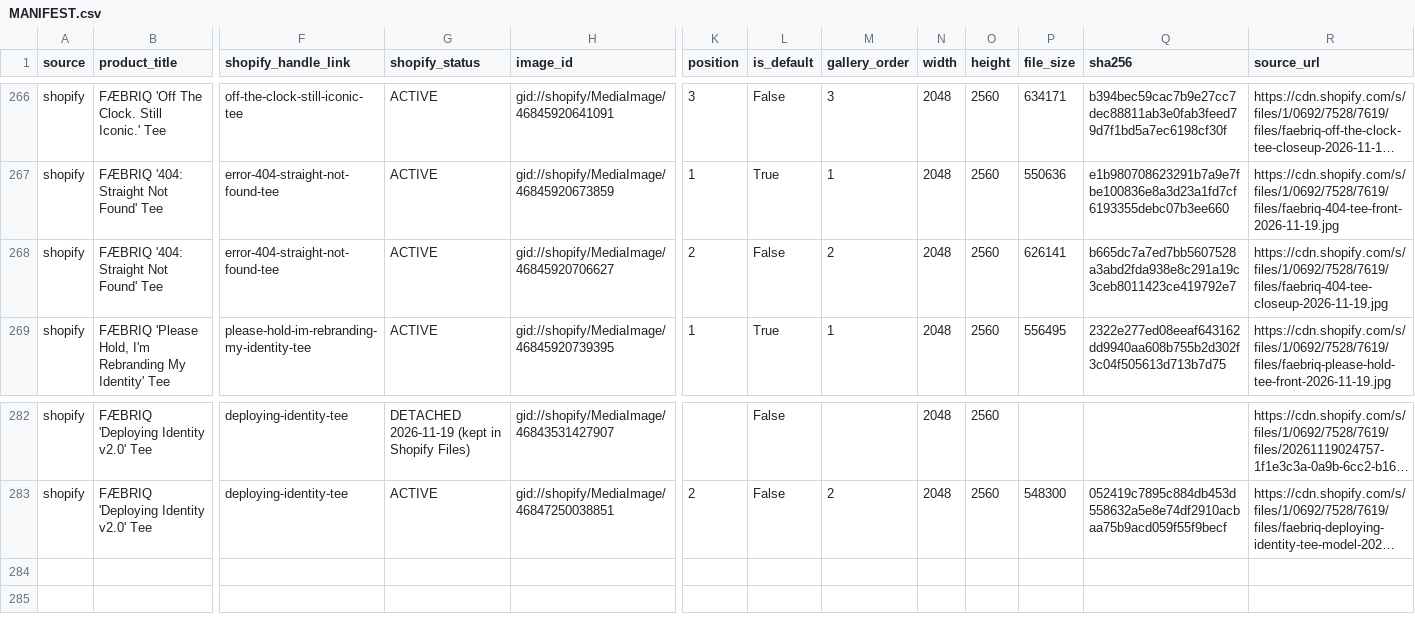
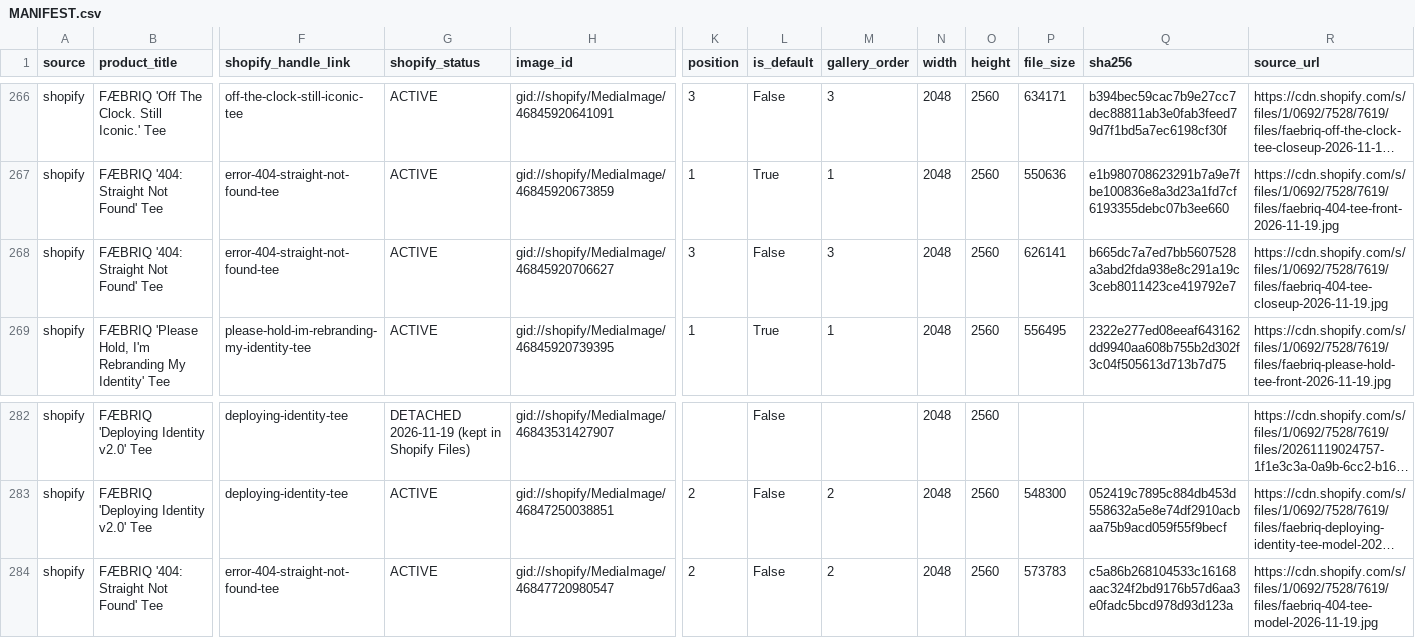
Before and after one commit to mknuever-lgtm/FAEBRIQ, a CSV file: imagery/MANIFEST.csv, drawn as a sheet; only a part is shown, gaps mark what is left out; long unchanged cells end in …; rows hold the shown columns only; the diff names each change by its address in the sheet, - before the commit and + after, or states it on an @@ line.

```diff
--- a/imagery/MANIFEST.csv
+++ b/imagery/MANIFEST.csv
-K268 (position): 2
+K268 (position): 3
-M268 (gallery_order): 2
+M268 (gallery_order): 3
+row 284: shopify | FÆBRIQ '404: Straight Not Found' Tee | error-404-straight-not-found-tee | ACTIVE | gid://shopify/MediaImage/46847720980547 | 2 | False | 2 | 2048 | 2560 | 573783 | c5a86b268104533c16168aac324f2bd9176b57d6aa3e0fadc5bcd978d93d123a | https://cdn.shopify.com/s/files/1/0692/7528/7619/files/faebriq-404-tee-model-2026-11-19.jpg
```
Also changed, not shown: 1 other file.
